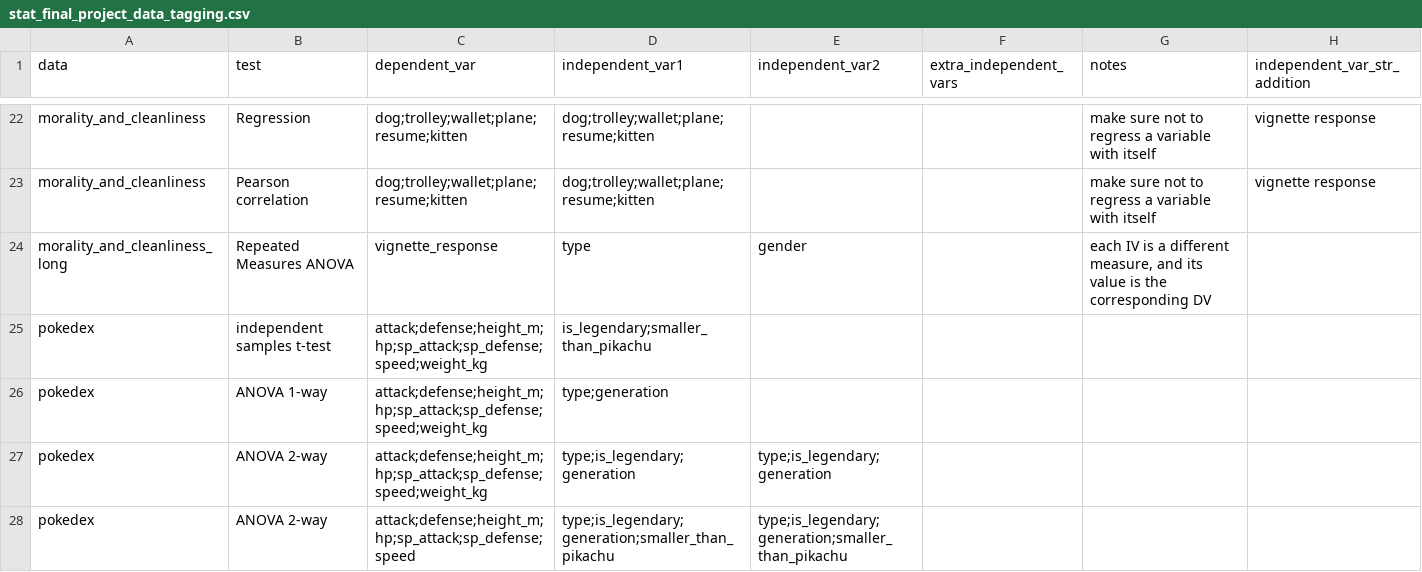
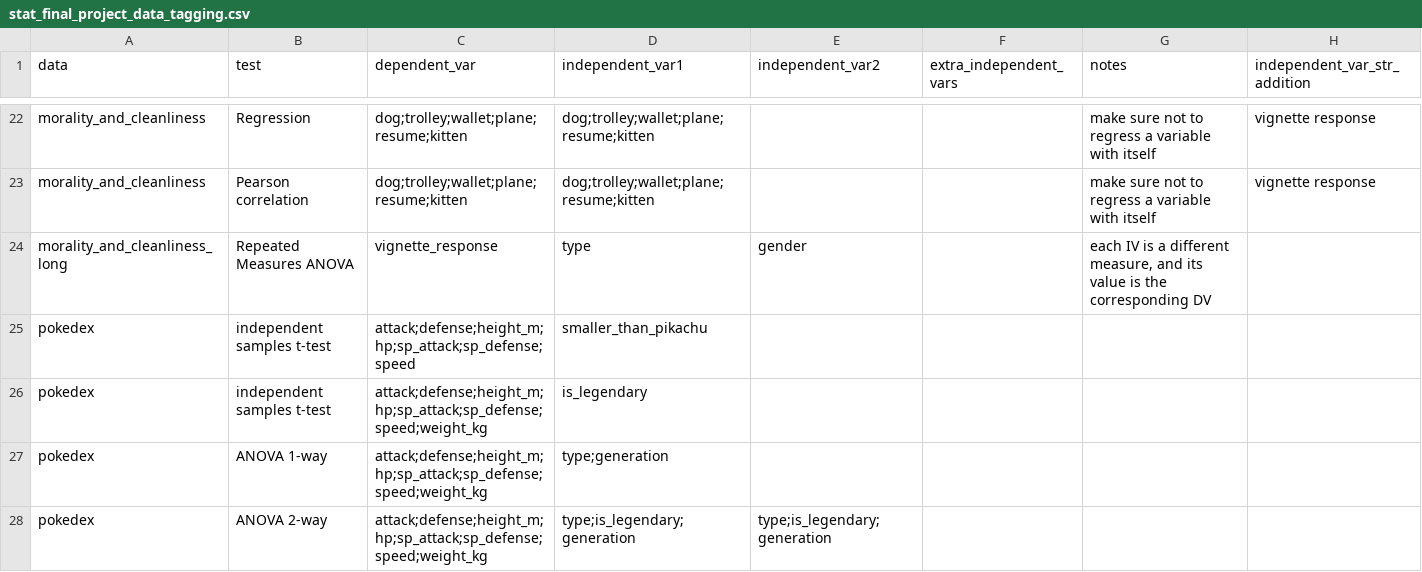
Before and after one commit to Snirbarz/stats_final_project_datasets_2024, a CSV file: stat_final_project_data_tagging.csv, drawn as a sheet; only a part is shown, gaps mark what is left out; the shorter side is filled out with more unchanged rows.

Commit message:
added t-dist for smaller_than_pikachu that didn't include weight_kg

```diff
--- a/stat_final_project_data_tagging.csv
+++ b/stat_final_project_data_tagging.csv
@@ -24,3 +24,4 @@ morality_and_cleanliness,Pearson correlation,dog;trolley;wallet;plane;resume;kit
 morality_and_cleanliness_long,Repeated Measures ANOVA,vignette_response,type,gender,,"each IV is a different measure, and its value is the corresponding DV",
-pokedex,independent samples t-test,attack;defense;height_m;hp;sp_attack;sp_defense;speed;weight_kg,is_legendary;smaller_than_pikachu,,,,
+pokedex,independent samples t-test,attack;defense;height_m;hp;sp_attack;sp_defense;speed,smaller_than_pikachu,,,,
+pokedex,independent samples t-test,attack;defense;height_m;hp;sp_attack;sp_defense;speed;weight_kg,is_legendary,,,,
 pokedex,ANOVA 1-way,attack;defense;height_m;hp;sp_attack;sp_defense;speed;weight_kg,type;generation,,,,
```
